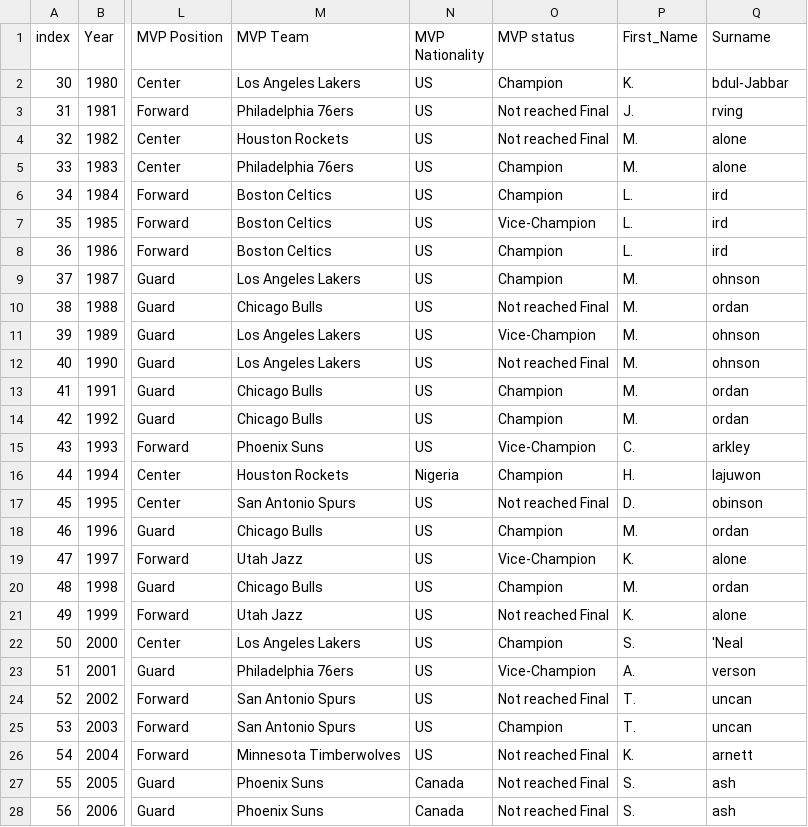
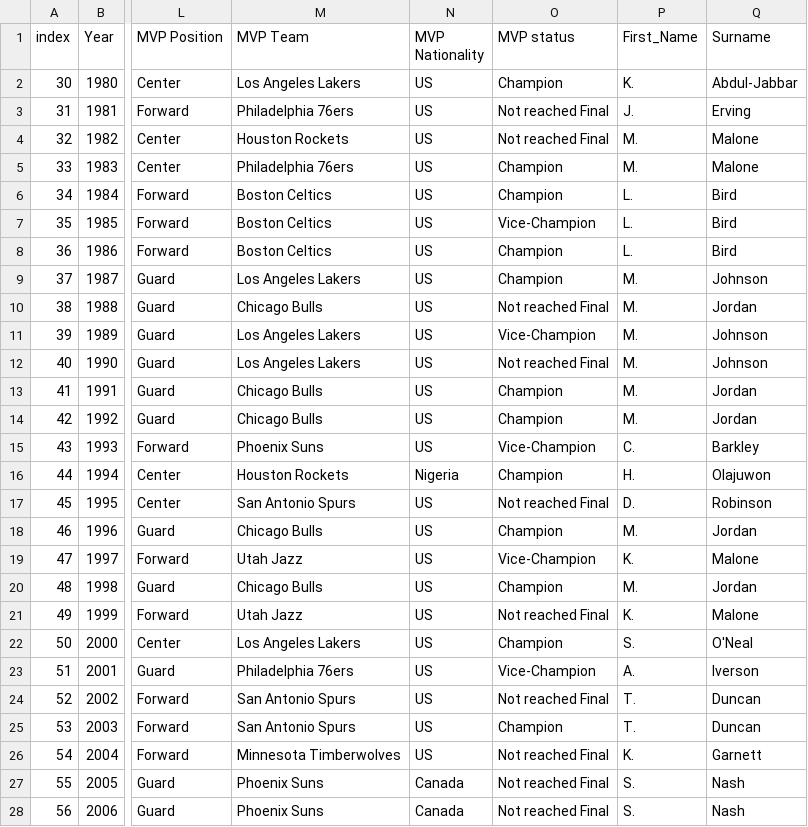
Before and after one commit to rmj9000/nba_analysis, a CSV file: data/outputs/nba_finals_and_mvp_1980plus.csv, drawn as a sheet; only a part is shown, gaps mark what is left out; the diff covers the shown part only; the diff names each change by its address in the sheet, - before the commit and + after, or states it on an @@ line.

Commit message:
Correct comments and output corrected csv file

```diff
--- a/data/outputs/nba_finals_and_mvp_1980plus.csv
+++ b/data/outputs/nba_finals_and_mvp_1980plus.csv
-Q2 (Surname): bdul-Jabbar
+Q2 (Surname): Abdul-Jabbar
-Q3 (Surname): rving
+Q3 (Surname): Erving
-Q4:Q5 (Surname): alone
+Q4:Q5 (Surname): Malone
-Q6:Q8 (Surname): ird
+Q6:Q8 (Surname): Bird
-Q9 (Surname): ohnson
+Q9 (Surname): Johnson
-Q10 (Surname): ordan
+Q10 (Surname): Jordan
-Q11:Q12 (Surname): ohnson
+Q11:Q12 (Surname): Johnson
-Q13:Q14 (Surname): ordan
+Q13:Q14 (Surname): Jordan
-Q15 (Surname): arkley
+Q15 (Surname): Barkley
-Q16 (Surname): lajuwon
+Q16 (Surname): Olajuwon
-Q17 (Surname): obinson
+Q17 (Surname): Robinson
-Q18 (Surname): ordan
+Q18 (Surname): Jordan
-Q19 (Surname): alone
+Q19 (Surname): Malone
-Q20 (Surname): ordan
+Q20 (Surname): Jordan
-Q21 (Surname): alone
+Q21 (Surname): Malone
-Q22 (Surname): 'Neal
+Q22 (Surname): O'Neal
-Q23 (Surname): verson
+Q23 (Surname): Iverson
-Q24:Q25 (Surname): uncan
+Q24:Q25 (Surname): Duncan
-Q26 (Surname): arnett
+Q26 (Surname): Garnett
-Q27:Q28 (Surname): ash
+Q27:Q28 (Surname): Nash
```
Also changed, not shown: 12 edited cells elsewhere in this file, 1 other file.
